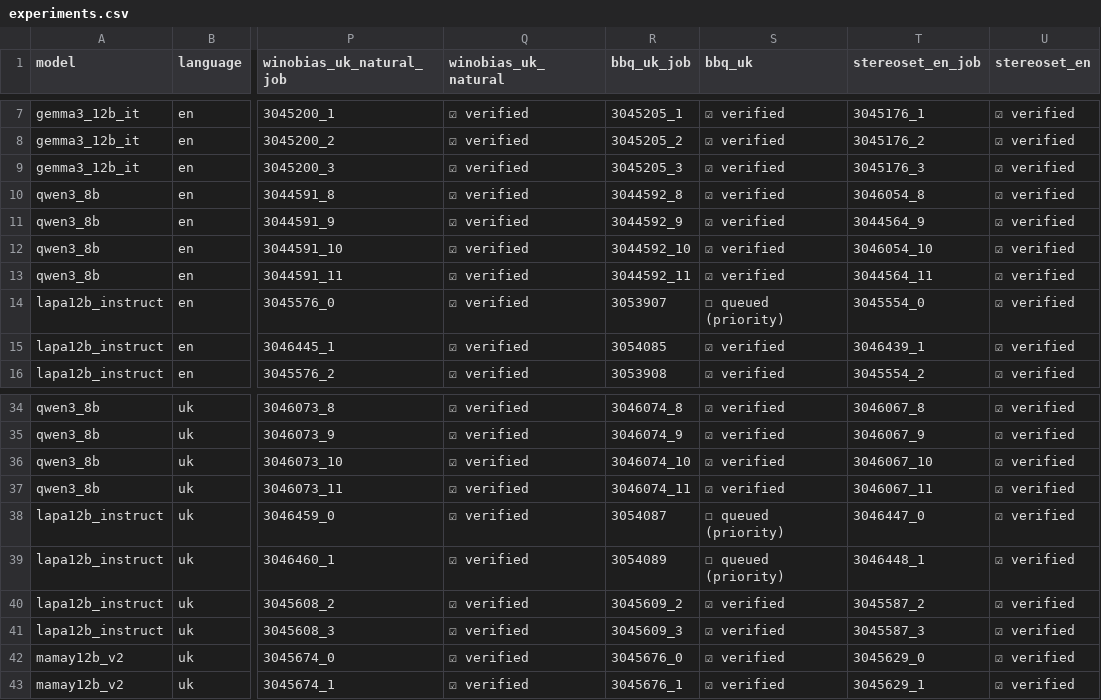
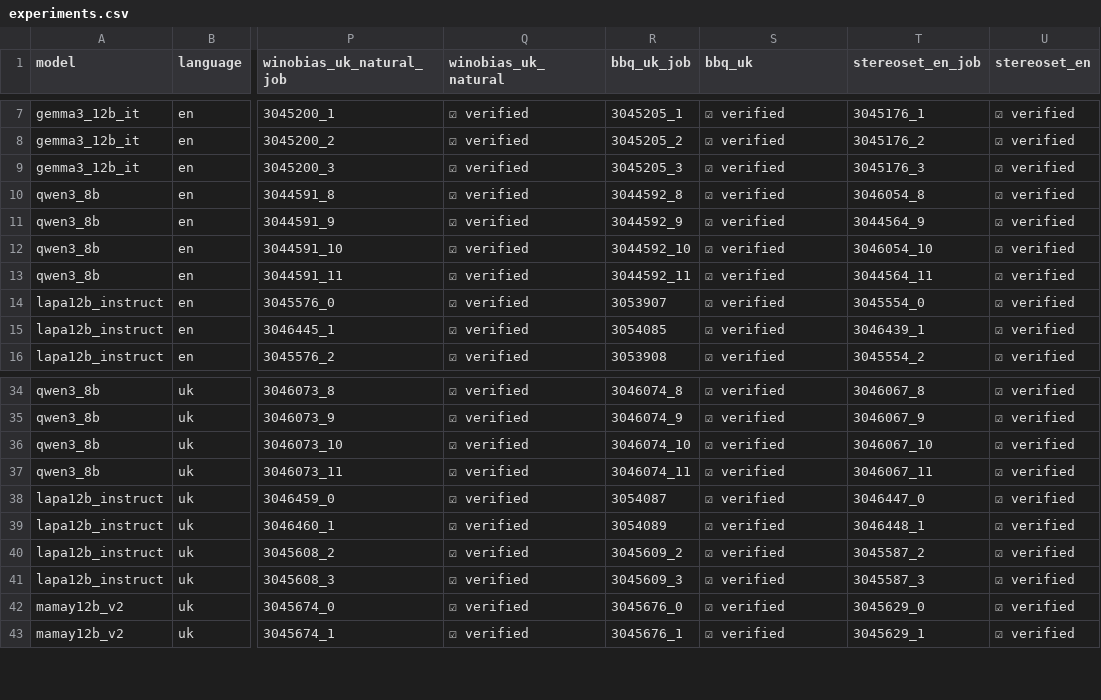
Before and after one commit to reirei-00/fair_forget, a CSV file: redistibution-artifacts/ethos-stereoset/jupiter/2026-11-21/status/experiments.csv, drawn as a sheet; only a part is shown, gaps mark what is left out; the diff names each change by its address in the sheet, - before the commit and + after, or states it on an @@ line.

Commit message:
Record verification of all 384 Ethos evaluations on JUPITER

```diff
--- a/redistibution-artifacts/ethos-stereoset/jupiter/2026-11-21/status/experiments.csv
+++ b/redistibution-artifacts/ethos-stereoset/jupiter/2026-11-21/status/experiments.csv
-S14 (bbq_uk): ☐ queued (priority)
+S14 (bbq_uk): ☑ verified
-S38:S39 (bbq_uk): ☐ queued (priority)
+S38:S39 (bbq_uk): ☑ verified
```
Also changed, not shown: 2 other files.
